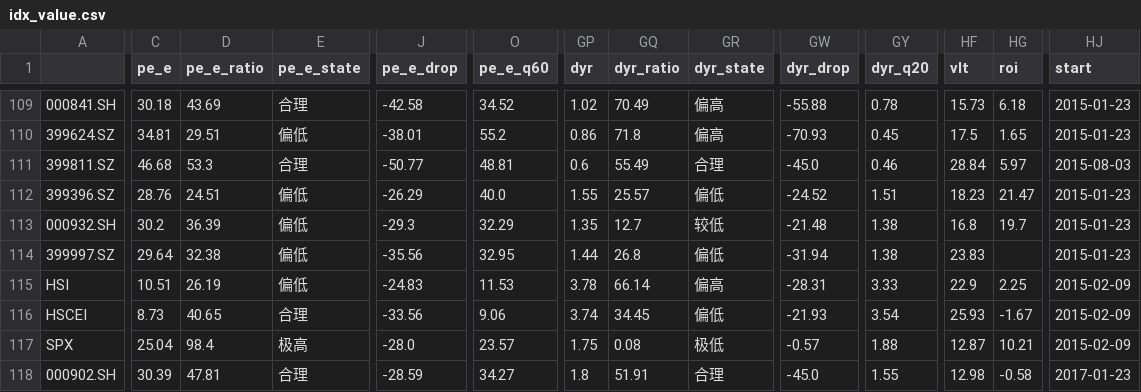
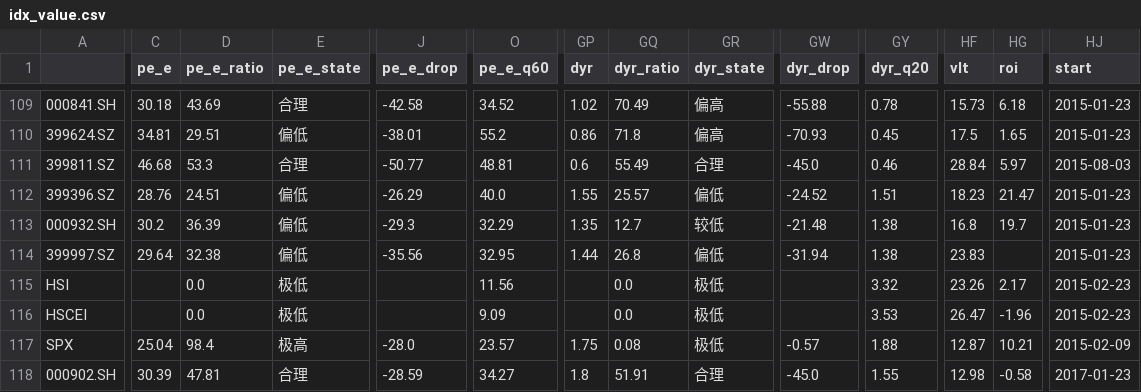
Before and after one commit to dgczy/lmQuant, a CSV file: Data/idx_value.csv, drawn as a sheet; only a part is shown, gaps mark what is left out; the diff covers the shown part only; the diff names each change by its address in the sheet, - before the commit and + after, or states it on an @@ line.

```diff
--- a/Data/idx_value.csv
+++ b/Data/idx_value.csv
-C115 (pe_e): 10.51
+C115 (pe_e): (empty)
-D115 (pe_e_ratio): 26.19
+D115 (pe_e_ratio): 0.0
-E115 (pe_e_state): 偏低
+E115 (pe_e_state): 极低
-J115 (pe_e_drop): -24.83
+J115 (pe_e_drop): (empty)
-O115 (pe_e_q60): 11.53
+O115 (pe_e_q60): 11.56
-GP115 (dyr): 3.78
+GP115 (dyr): (empty)
-GQ115 (dyr_ratio): 66.14
+GQ115 (dyr_ratio): 0.0
-GR115 (dyr_state): 偏高
+GR115 (dyr_state): 极低
-GW115 (dyr_drop): -28.31
+GW115 (dyr_drop): (empty)
-GY115 (dyr_q20): 3.33
+GY115 (dyr_q20): 3.32
-HF115 (vlt): 22.9
+HF115 (vlt): 23.26
-HG115 (roi): 2.25
+HG115 (roi): 2.17
-HJ115:HJ116 (start): 2015-02-09
+HJ115:HJ116 (start): 2015-02-23
-C116 (pe_e): 8.73
+C116 (pe_e): (empty)
-D116 (pe_e_ratio): 40.65
+D116 (pe_e_ratio): 0.0
-E116 (pe_e_state): 合理
+E116 (pe_e_state): 极低
-J116 (pe_e_drop): -33.56
+J116 (pe_e_drop): (empty)
-O116 (pe_e_q60): 9.06
+O116 (pe_e_q60): 9.09
-GP116 (dyr): 3.74
+GP116 (dyr): (empty)
-GQ116 (dyr_ratio): 34.45
+GQ116 (dyr_ratio): 0.0
-GR116 (dyr_state): 偏低
+GR116 (dyr_state): 极低
-GW116 (dyr_drop): -21.93
+GW116 (dyr_drop): (empty)
-GY116 (dyr_q20): 3.54
+GY116 (dyr_q20): 3.53
-HF116 (vlt): 25.93
+HF116 (vlt): 26.47
-HG116 (roi): -1.67
+HG116 (roi): -1.96
```
Also changed, not shown: 99 edited cells elsewhere in this file, Data/cmm_change.csv, Data/idx_change.csv, 21 other files.
